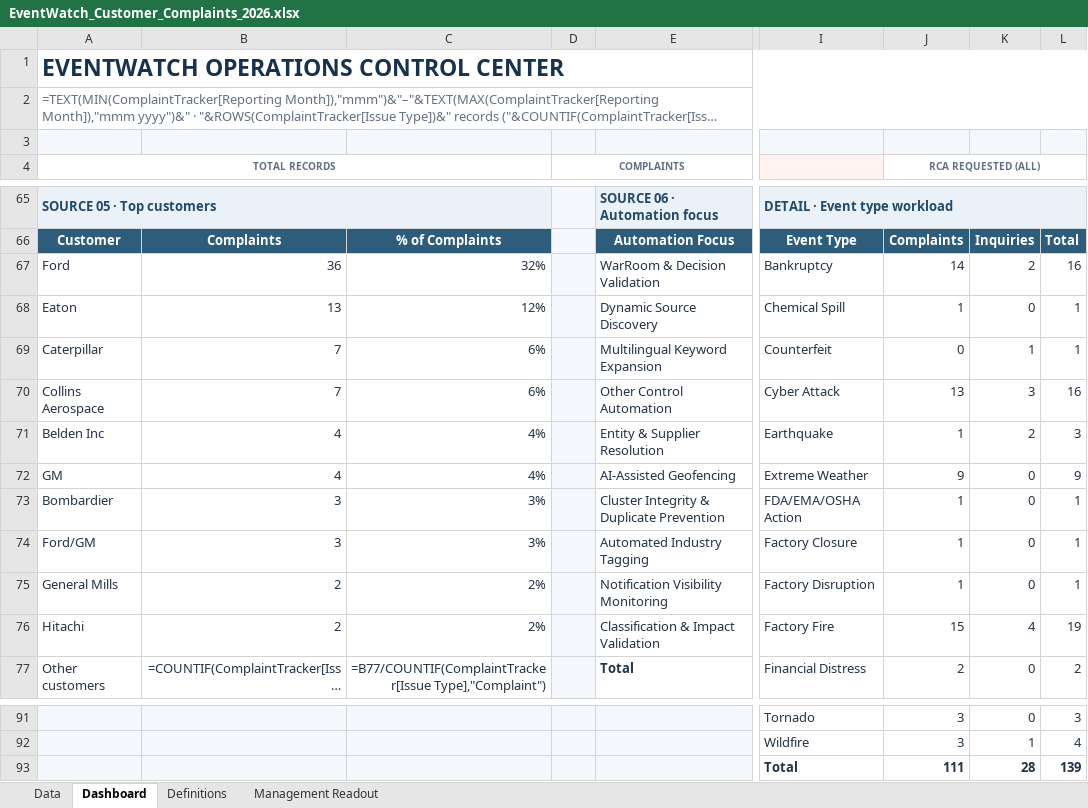
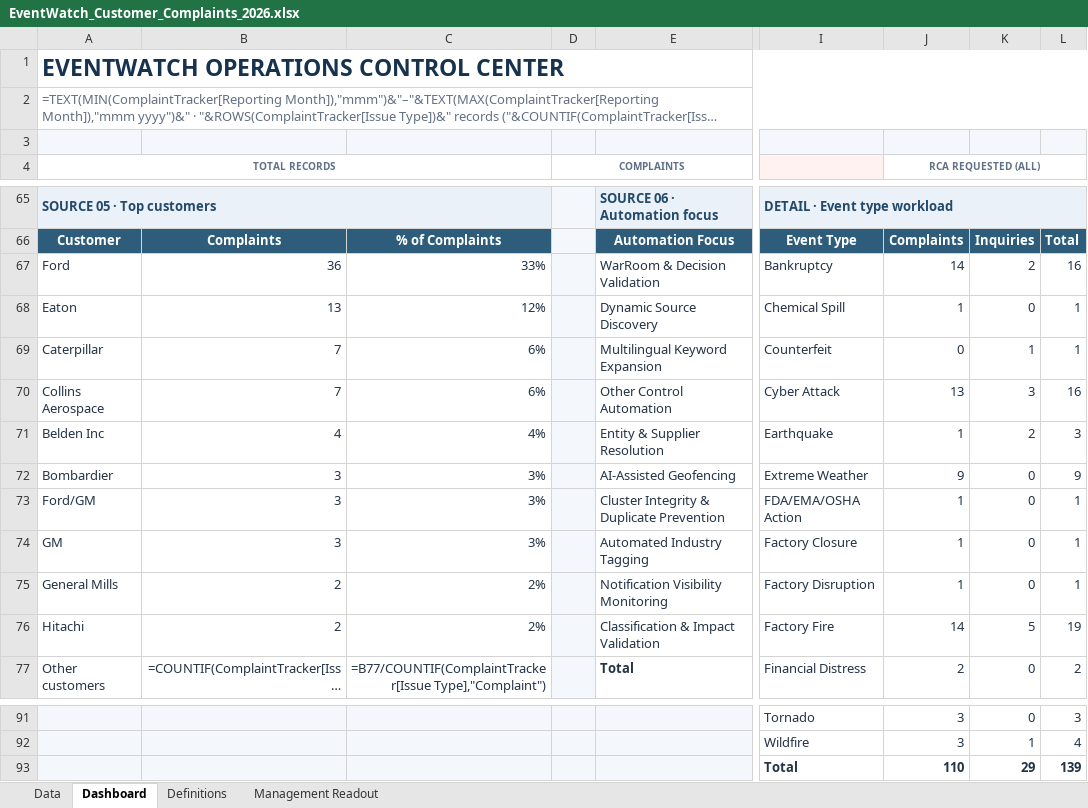
Before and after one commit to sangrambarger/EventWatch_Customer_Complaints, an Excel workbook: EventWatch_Customer_Complaints_2026.xlsx, sheet Dashboard, drawn as a sheet; only a part is shown, gaps mark what is left out; long unchanged cells end in …; values as stored, in another font and other column widths than the file's, no borders; formulas without a stored value are shown as written; charts and pictures and conditional formats not drawn; the diff names each change by its address in the sheet, - before the commit and + after, or states it on an @@ line.

```diff
--- a/EventWatch_Customer_Complaints_2026.xlsx (sheet Dashboard)
+++ b/EventWatch_Customer_Complaints_2026.xlsx (sheet Dashboard)
-C67: 32%
+C67: 33%
-A72 (TOTAL RECORDS): GM
+A72 (TOTAL RECORDS): Bombardier
-B72: 4
+B72: 3
-C72: 4%
+C72: 3%
-A73 (TOTAL RECORDS): Bombardier
+A73 (TOTAL RECORDS): Ford/GM
-A74 (TOTAL RECORDS): Ford/GM
+A74 (TOTAL RECORDS): GM
-J76 (RCA REQUESTED (ALL)): 15
+J76 (RCA REQUESTED (ALL)): 14
-K76: 4
+K76: 5
-J93 (RCA REQUESTED (ALL)): 111
+J93 (RCA REQUESTED (ALL)): 110
-K93: 28
+K93: 29
```
Also changed, not shown: sheet Data, charts or pictures, 2 other files.
